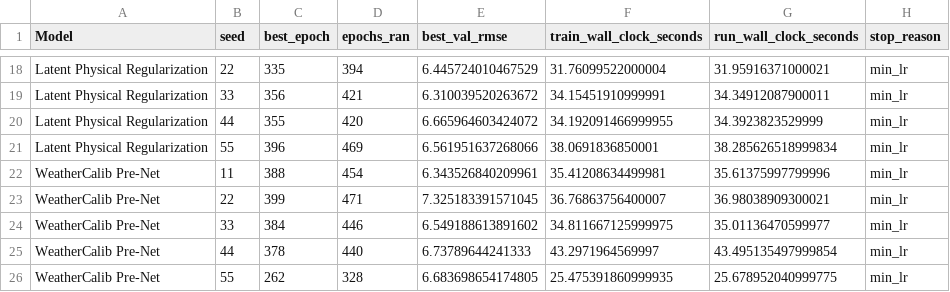
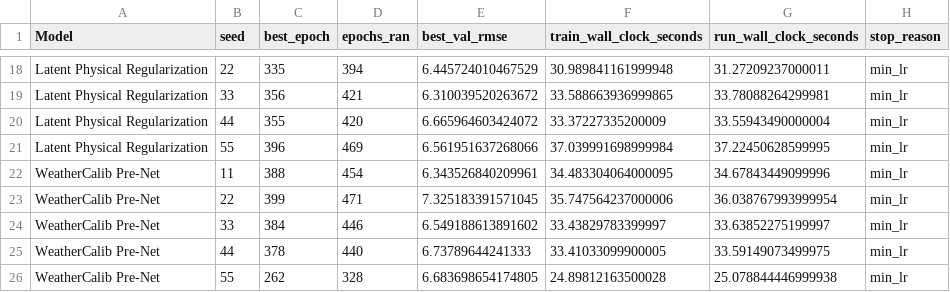
Before and after one commit to OrcIris/anonymous-reproducibility-package, a CSV file: outputs/training_metadata_5seeds.csv, drawn as a sheet; only a part is shown, gaps mark what is left out; the diff covers the shown part only; the diff names each change by its address in the sheet, - before the commit and + after, or states it on an @@ line.

```diff
--- a/outputs/training_metadata_5seeds.csv
+++ b/outputs/training_metadata_5seeds.csv
-F18 (train_wall_clock_seconds): 31.76099522000004
+F18 (train_wall_clock_seconds): 30.989841161999948
-G18 (run_wall_clock_seconds): 31.95916371000021
+G18 (run_wall_clock_seconds): 31.27209237000011
-F19 (train_wall_clock_seconds): 34.15451910999991
+F19 (train_wall_clock_seconds): 33.588663936999865
-G19 (run_wall_clock_seconds): 34.34912087900011
+G19 (run_wall_clock_seconds): 33.78088264299981
-F20 (train_wall_clock_seconds): 34.192091466999955
+F20 (train_wall_clock_seconds): 33.37227335200009
-G20 (run_wall_clock_seconds): 34.3923823529999
+G20 (run_wall_clock_seconds): 33.55943490000004
-F21 (train_wall_clock_seconds): 38.0691836850001
+F21 (train_wall_clock_seconds): 37.039991698999984
-G21 (run_wall_clock_seconds): 38.285626518999834
+G21 (run_wall_clock_seconds): 37.22450628599995
-F22 (train_wall_clock_seconds): 35.41208634499981
+F22 (train_wall_clock_seconds): 34.483304064000095
-G22 (run_wall_clock_seconds): 35.61375997799996
+G22 (run_wall_clock_seconds): 34.67843449099996
-F23 (train_wall_clock_seconds): 36.76863756400007
+F23 (train_wall_clock_seconds): 35.747564237000006
-G23 (run_wall_clock_seconds): 36.98038909300021
+G23 (run_wall_clock_seconds): 36.038767993999954
-F24 (train_wall_clock_seconds): 34.811667125999975
+F24 (train_wall_clock_seconds): 33.43829783399997
-G24 (run_wall_clock_seconds): 35.01136470599977
+G24 (run_wall_clock_seconds): 33.63852275199997
-F25 (train_wall_clock_seconds): 43.2971964569997
+F25 (train_wall_clock_seconds): 33.41033099900005
-G25 (run_wall_clock_seconds): 43.495135497999854
+G25 (run_wall_clock_seconds): 33.59149073499975
-F26 (train_wall_clock_seconds): 25.475391860999935
+F26 (train_wall_clock_seconds): 24.89812163500028
-G26 (run_wall_clock_seconds): 25.678952040999775
+G26 (run_wall_clock_seconds): 25.078844446999938
```
Also changed, not shown: 32 edited cells elsewhere in this file, outputs/table_ii_computational_cost.csv, outputs/table_ii_computational_cost_paper.csv, 13 other files.
